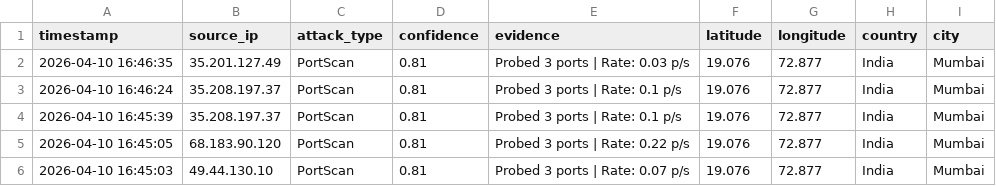
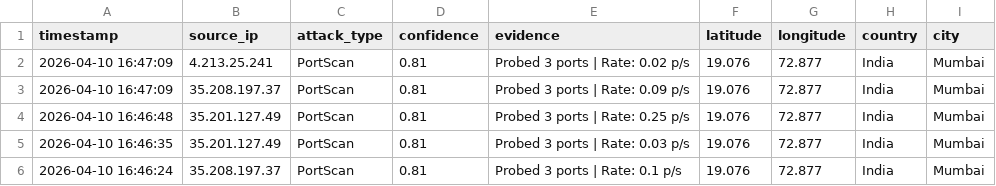
Before and after one commit to vinayak-salian/honeypot-idps, a CSV file: logs/security_events.csv, drawn as a sheet; only a part is shown; the shorter side is filled out with more unchanged rows.

```diff
--- a/logs/security_events.csv
+++ b/logs/security_events.csv
@@ -1,2 +1,5 @@
 timestamp,source_ip,attack_type,confidence,evidence,latitude,longitude,country,city
+"2026-04-10 16:47:09",4.213.25.241,PortScan,0.81,"Probed 3 ports | Rate: 0.02 p/s",19.076,72.877,India,Mumbai
+"2026-04-10 16:47:09",35.208.197.37,PortScan,0.81,"Probed 3 ports | Rate: 0.09 p/s",19.076,72.877,India,Mumbai
+"2026-04-10 16:46:48",35.201.127.49,PortScan,0.81,"Probed 3 ports | Rate: 0.25 p/s",19.076,72.877,India,Mumbai
 "2026-04-10 16:46:35",35.201.127.49,PortScan,0.81,"Probed 3 ports | Rate: 0.03 p/s",19.076,72.877,India,Mumbai
```
Also changed, not shown: logs/system_status.csv, logs/web_history.csv, 2 other files.
